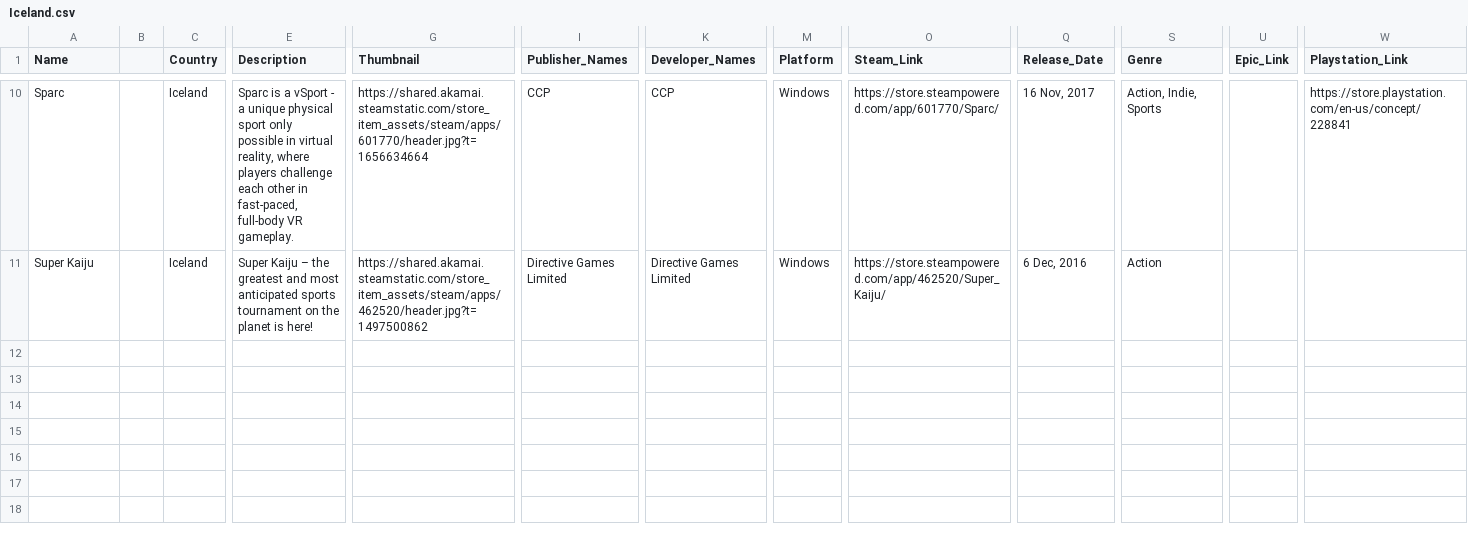
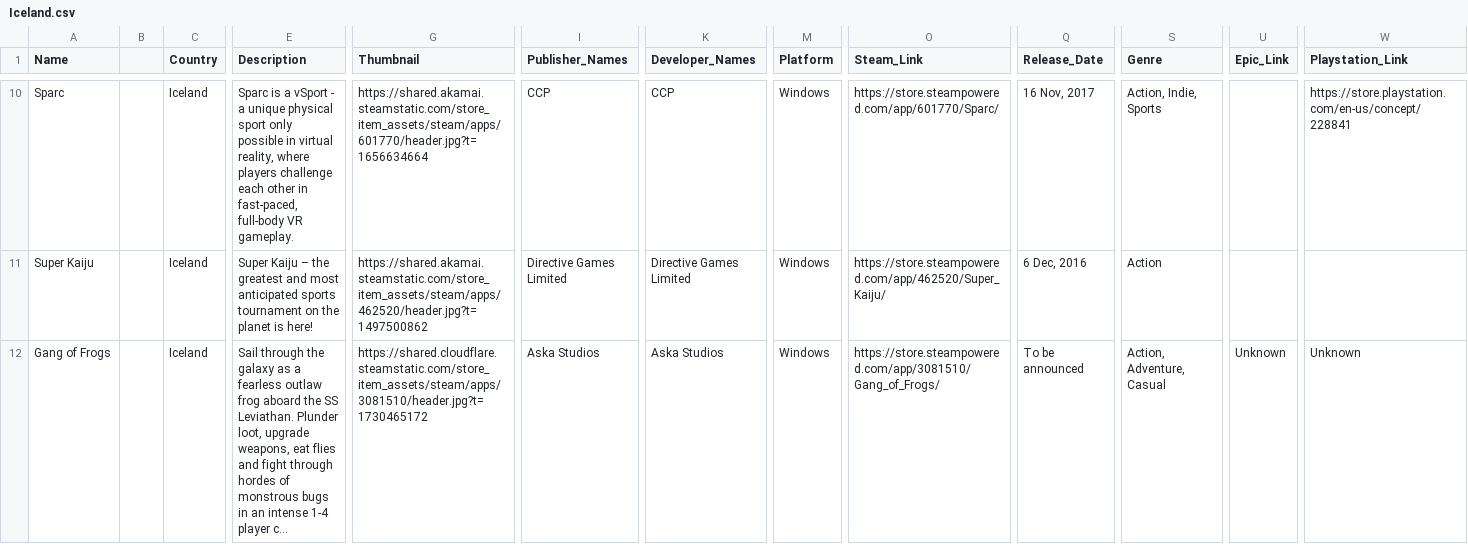
Before and after one commit to jdiaz97/wherearethe.games, a CSV file: export/Iceland.csv, drawn as a sheet; only a part is shown, gaps mark what is left out; rows hold the shown columns only; the diff names each change by its address in the sheet, - before the commit and + after, or states it on an @@ line.

```diff
--- a/export/Iceland.csv
+++ b/export/Iceland.csv
+row 12: Gang of Frogs |  | Iceland | Sail through the galaxy as a fearless outlaw frog aboard the SS Leviathan. Plunder loot, upgrade weapons, eat flies and fight through hordes of monstrous bugs in an intense 1-4 player c... | https://shared.cloudflare.steamstatic.com/store_item_assets/steam/apps/3081510/header.jpg?t=1730465172 | Aska Studios | Aska Studios | Windows | https://store.steampowered.com/app/3081510/Gang_of_Frogs/ | To be announced | Action, Adventure, Casual | Unknown | Unknown
```
Also changed, not shown: export/Australia.csv, export/Chile.csv, 4 other files.
